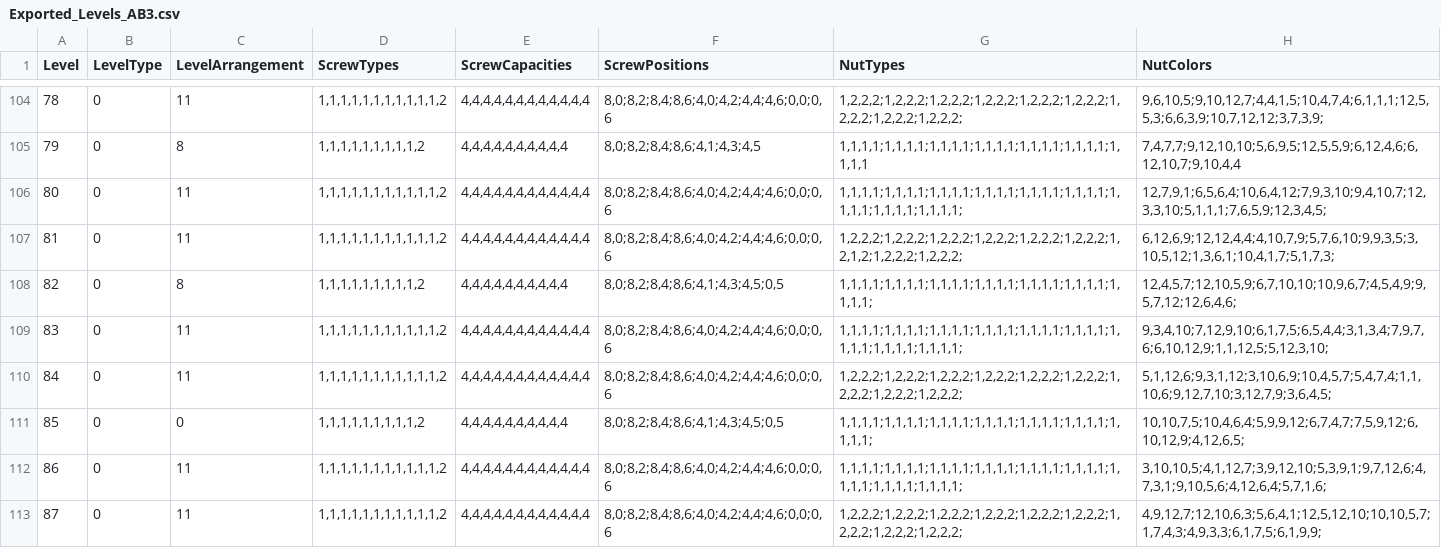
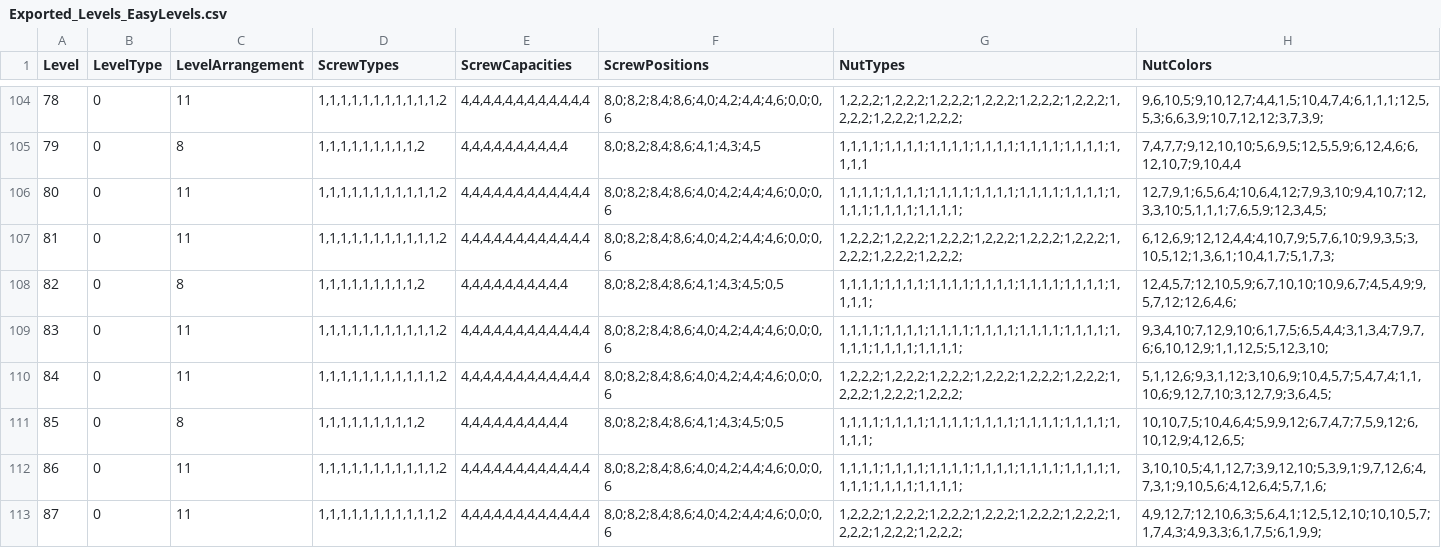
Before and after one commit to VanubhaParmar/NutCraze, a CSV file: Assets/CSVFiles/Exported_Levels_EasyLevels.csv (was Assets/CSVFiles/Exported_Levels_AB3.csv), drawn as a sheet; only a part is shown, gaps mark what is left out; the diff covers the shown part only.

```diff
--- a/Assets/CSVFiles/Exported_Levels_AB3.csv
+++ b/Assets/CSVFiles/Exported_Levels_EasyLevels.csv
@@ -106,3 +106,3 @@ Level,LevelType,LevelArrangement,ScrewTypes,ScrewCapacities,ScrewPositions,NutTy
 80,0,11,"1,1,1,1,1,1,1,1,1,1,1,2","4,4,4,4,4,4,4,4,4,4,4,4","8,0;8,2;8,4;8,6;4,0;4,2;4,4;4,6;0,0;0,6","1,1,1,1;1,1,1,1;1,1,1,1;1,1,1,1;1,1,1,1;1,1,1,1;1,1,1,1;1,1,1,1;1,1,1,1;","12,7,9,1;6,5,6,4;10,6,4,12;7,9,3,10;9,4,10,7;12,3,3,10;5,1,1,1;7,6,5,9;12,3,4,5;"
-81,0,11,"1,1,1,1,1,1,1,1,1,1,1,2","4,4,4,4,4,4,4,4,4,4,4,4","8,0;8,2;8,4;8,6;4,0;4,2;4,4;4,6;0,0;0,6","1,2,2,2;1,2,2,2;1,2,2,2;1,2,2,2;1,2,2,2;1,2,2,2;1,2,1,2;1,2,2,2;1,2,2,2;","6,12,6,9;12,12,4,4;4,10,7,9;5,7,6,10;9,9,3,5;3,10,5,12;1,3,6,1;10,4,1,7;5,1,7,3;"
+81,0,11,"1,1,1,1,1,1,1,1,1,1,1,2","4,4,4,4,4,4,4,4,4,4,4,4","8,0;8,2;8,4;8,6;4,0;4,2;4,4;4,6;0,0;0,6","1,2,2,2;1,2,2,2;1,2,2,2;1,2,2,2;1,2,2,2;1,2,2,2;1,2,2,2;1,2,2,2;1,2,2,2;","6,12,6,9;12,12,4,4;4,10,7,9;5,7,6,10;9,9,3,5;3,10,5,12;1,3,6,1;10,4,1,7;5,1,7,3;"
 82,0,8,"1,1,1,1,1,1,1,1,1,2","4,4,4,4,4,4,4,4,4,4","8,0;8,2;8,4;8,6;4,1;4,3;4,5;0,5","1,1,1,1;1,1,1,1;1,1,1,1;1,1,1,1;1,1,1,1;1,1,1,1;1,1,1,1;","12,4,5,7;12,10,5,9;6,7,10,10;10,9,6,7;4,5,4,9;9,5,7,12;12,6,4,6;"
@@ -110,3 +110,3 @@ Level,LevelType,LevelArrangement,ScrewTypes,ScrewCapacities,ScrewPositions,NutTy
 84,0,11,"1,1,1,1,1,1,1,1,1,1,1,2","4,4,4,4,4,4,4,4,4,4,4,4","8,0;8,2;8,4;8,6;4,0;4,2;4,4;4,6;0,0;0,6","1,2,2,2;1,2,2,2;1,2,2,2;1,2,2,2;1,2,2,2;1,2,2,2;1,2,2,2;1,2,2,2;1,2,2,2;","5,1,12,6;9,3,1,12;3,10,6,9;10,4,5,7;5,4,7,4;1,1,10,6;9,12,7,10;3,12,7,9;3,6,4,5;"
-85,0,0,"1,1,1,1,1,1,1,1,1,2","4,4,4,4,4,4,4,4,4,4","8,0;8,2;8,4;8,6;4,1;4,3;4,5;0,5","1,1,1,1;1,1,1,1;1,1,1,1;1,1,1,1;1,1,1,1;1,1,1,1;1,1,1,1;","10,10,7,5;10,4,6,4;5,9,9,12;6,7,4,7;7,5,9,12;6,10,12,9;4,12,6,5;"
+85,0,8,"1,1,1,1,1,1,1,1,1,2","4,4,4,4,4,4,4,4,4,4","8,0;8,2;8,4;8,6;4,1;4,3;4,5;0,5","1,1,1,1;1,1,1,1;1,1,1,1;1,1,1,1;1,1,1,1;1,1,1,1;1,1,1,1;","10,10,7,5;10,4,6,4;5,9,9,12;6,7,4,7;7,5,9,12;6,10,12,9;4,12,6,5;"
 86,0,11,"1,1,1,1,1,1,1,1,1,1,1,2","4,4,4,4,4,4,4,4,4,4,4,4","8,0;8,2;8,4;8,6;4,0;4,2;4,4;4,6;0,0;0,6","1,1,1,1;1,1,1,1;1,1,1,1;1,1,1,1;1,1,1,1;1,1,1,1;1,1,1,1;1,1,1,1;1,1,1,1;","3,10,10,5;4,1,12,7;3,9,12,10;5,3,9,1;9,7,12,6;4,7,3,1;9,10,5,6;4,12,6,4;5,7,1,6;"
```
Also changed, not shown: 25 edited cells elsewhere in this file, Assets/CSVFiles/Exported_Levels_Default.csv, 51 other files.
